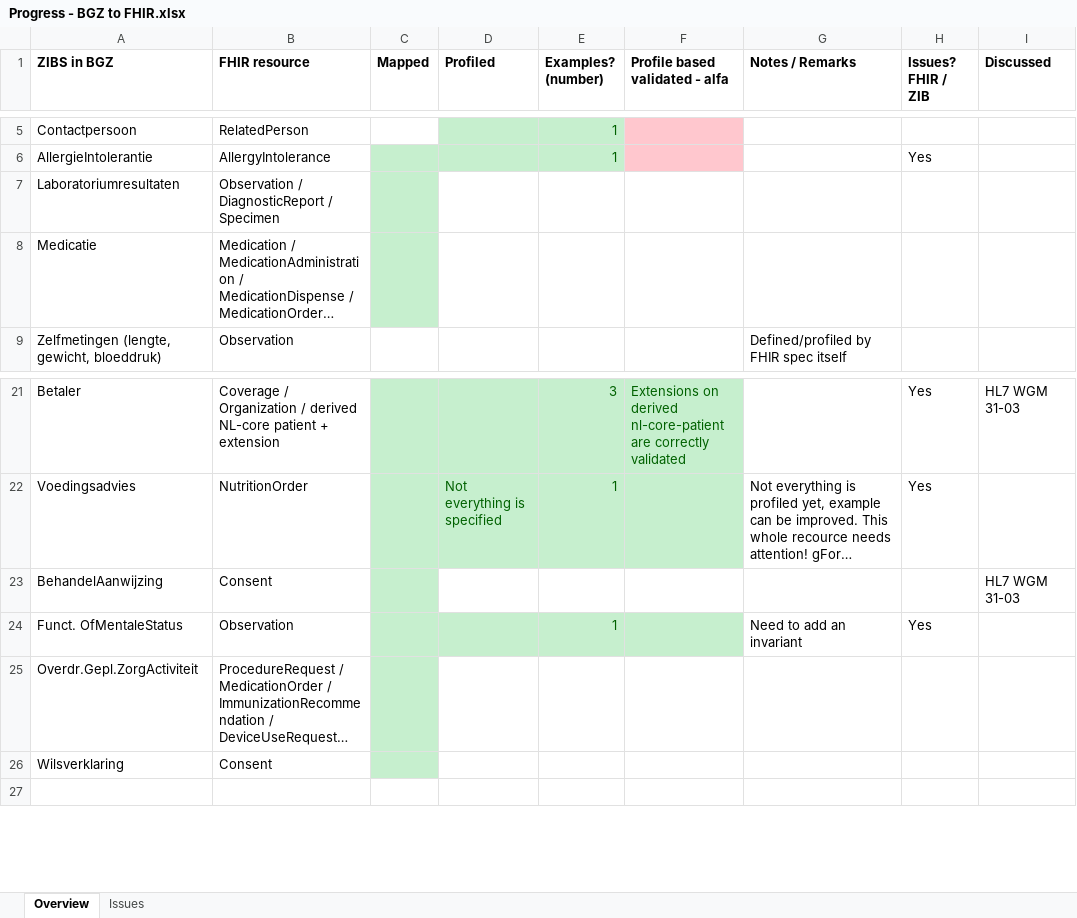
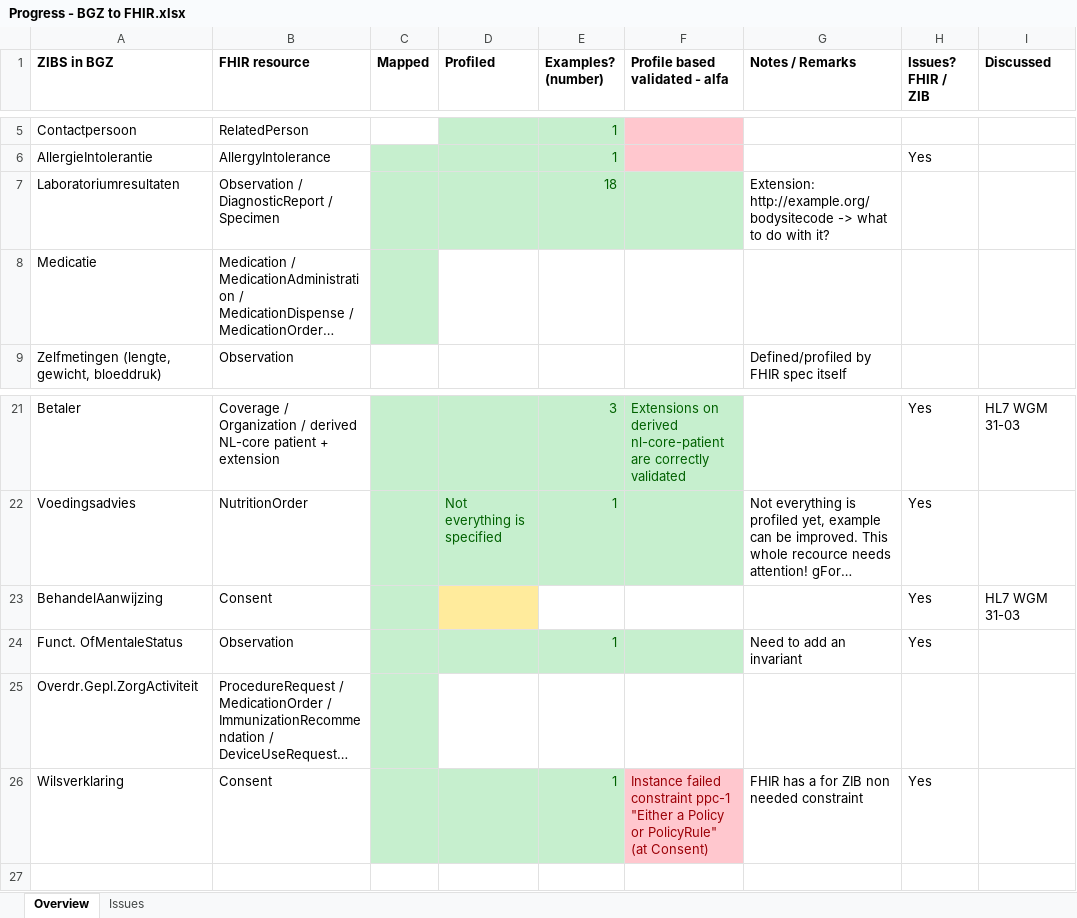
Before and after one commit to Nictiz/Nictiz-STU3, an Excel workbook: Progress - BGZ to FHIR.xlsx, sheet Overview, drawn as a sheet; only a part is shown, gaps mark what is left out; long unchanged cells end in …; values as stored, in another font and other column widths than the file's, no borders; the diff names each change by its address in the sheet, - before the commit and + after, or states it on an @@ line.

Commit message:
Updated progress xlsx  and minor adjustments to mapping documents

```diff
--- a/Progress - BGZ to FHIR.xlsx (sheet Overview)
+++ b/Progress - BGZ to FHIR.xlsx (sheet Overview)
-D7:F7 fill: none
+D7:F7 fill: #C6EFCE
-E7 (Examples? (number)): (empty)
+E7 (Examples? (number)): 18
-G7 (Notes / Remarks): (empty)
+G7 (Notes / Remarks): Extension: http://example.org/bodysitecode -> what to do with it?
-D23 fill: none
+D23 fill: #FFEB9C
-H23 (Issues? FHIR / ZIB): (empty)
+H23 (Issues? FHIR / ZIB): Yes
-D26:E26 fill: none
+D26:E26 fill: #C6EFCE
-E26 (Examples? (number)): (empty)
+E26 (Examples? (number)): 1
-F26 (Profile based validated - alfa): (empty)
+F26 (Profile based validated - alfa): Instance failed constraint ppc-1 "Either a Policy or PolicyRule" (at Consent)
-F26 fill: none
+F26 fill: #FFC7CE
-G26 (Notes / Remarks): (empty)
+G26 (Notes / Remarks): FHIR has a for ZIB non needed constraint
-H26 (Issues? FHIR / ZIB): (empty)
+H26 (Issues? FHIR / ZIB): Yes
```
Also changed, not shown: sheet Issues, Mappings/LaboratoriumResultaat - STU3.xlsx, Mappings/LivingWill - STU3.xlsx, 1 other file.
